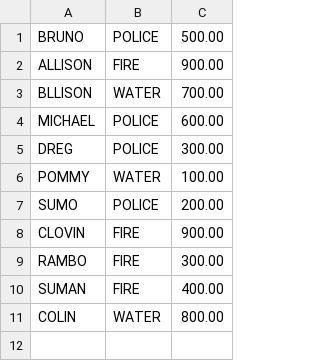
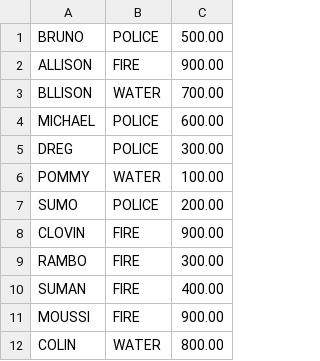
Before and after one commit to Moussi/spark-sql-cassandra-aggregator, a CSV file: src/main/resources/windowmanip.csv, drawn as a sheet; the diff names each change by its address in the sheet, - before the commit and + after, or states it on an @@ line.

```diff
--- a/src/main/resources/windowmanip.csv
+++ b/src/main/resources/windowmanip.csv
+row 11: MOUSSI | FIRE | 900.00
```
Also changed, not shown: 2 other files.
